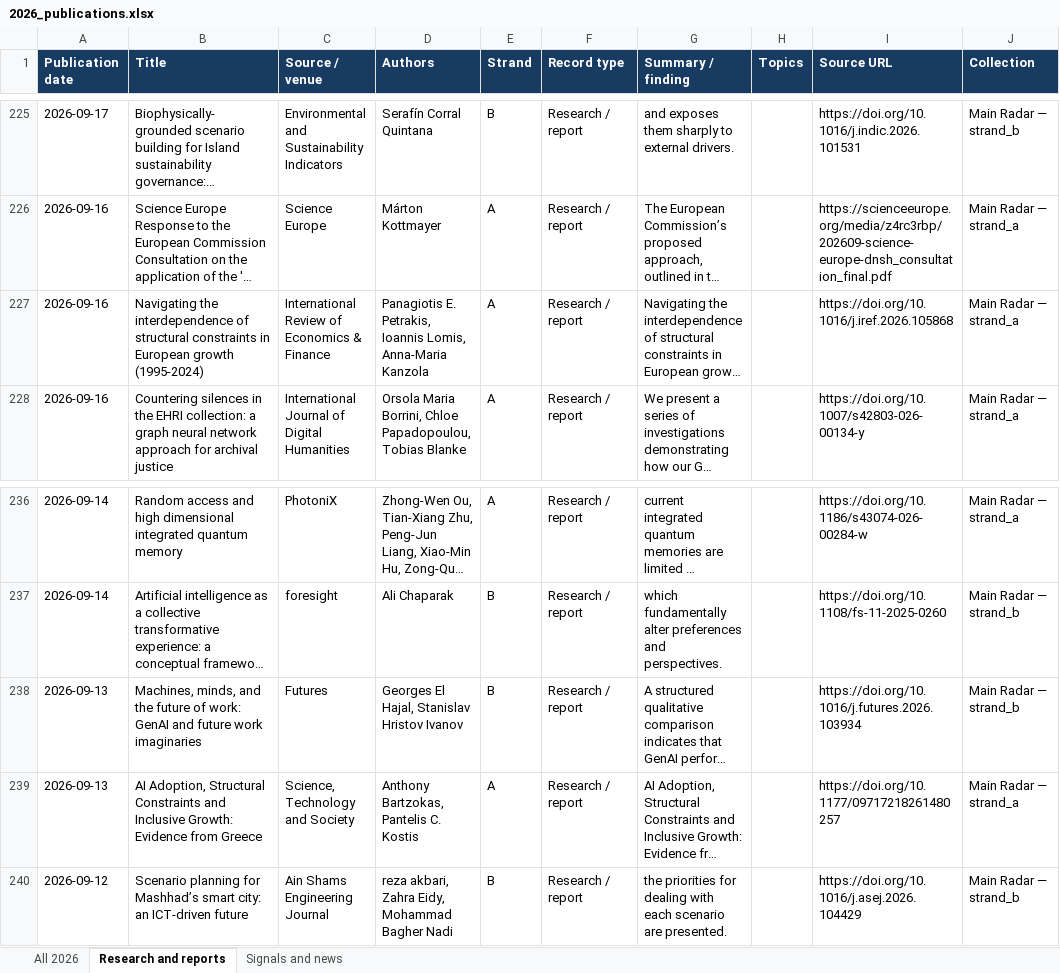
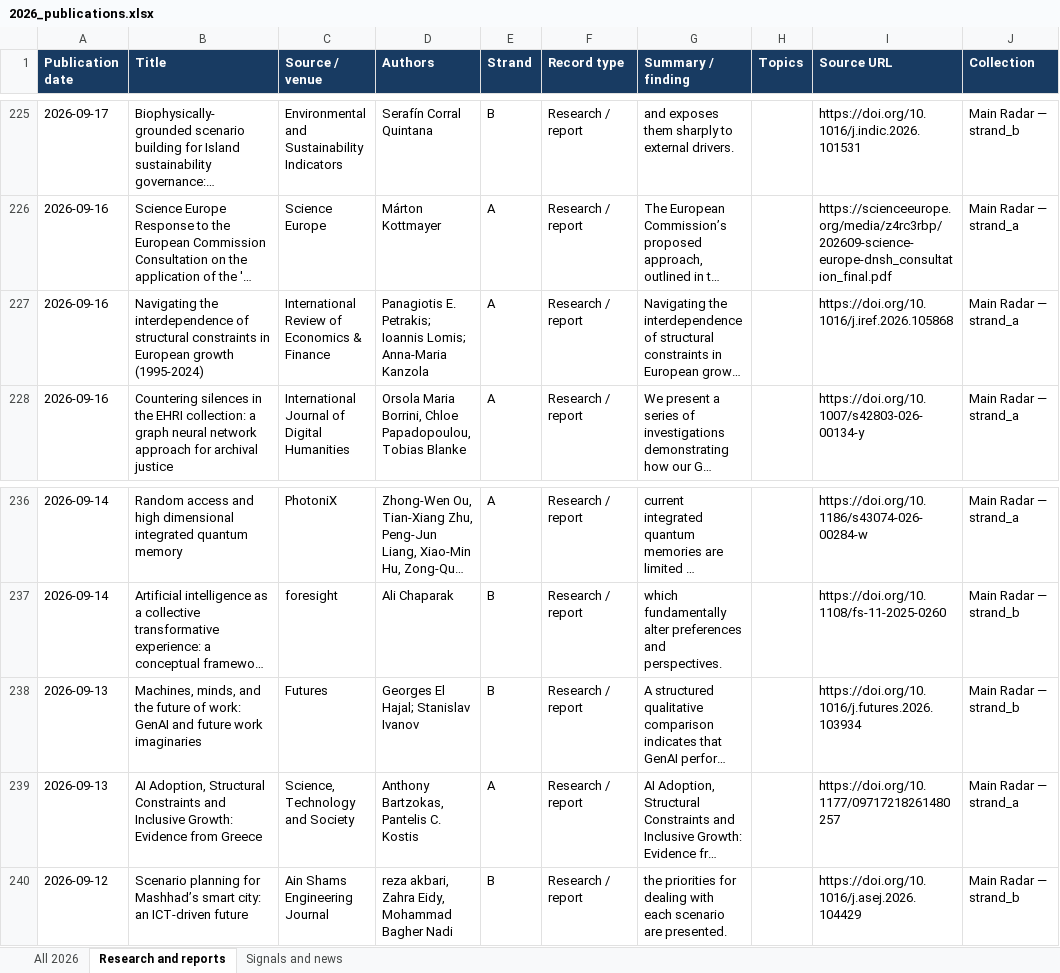
Before and after one commit to vevirm/radar_articles_reports, an Excel workbook: 2026-stuff/2026_publications.xlsx, sheet Research and reports, drawn as a sheet; only a part is shown, gaps mark what is left out; long unchanged cells end in …; values as stored, in another font and other column widths than the file's, no borders; the diff names each change by its address in the sheet, - before the commit and + after, or states it on an @@ line.

```diff
--- a/2026-stuff/2026_publications.xlsx (sheet Research and reports)
+++ b/2026-stuff/2026_publications.xlsx (sheet Research and reports)
-D227 (Authors): Panagiotis E. Petrakis, Ioannis Lomis, Anna-Мaria Kanzola
+D227 (Authors): Panagiotis E. Petrakis; Ioannis Lomis; Anna-Maria Kanzola
-D238 (Authors): Georges El Hajal, Stanislav Hristov Ivanov
+D238 (Authors): Georges El Hajal; Stanislav Ivanov
```
Also changed, not shown: sheet All 2026, 1 other file.
